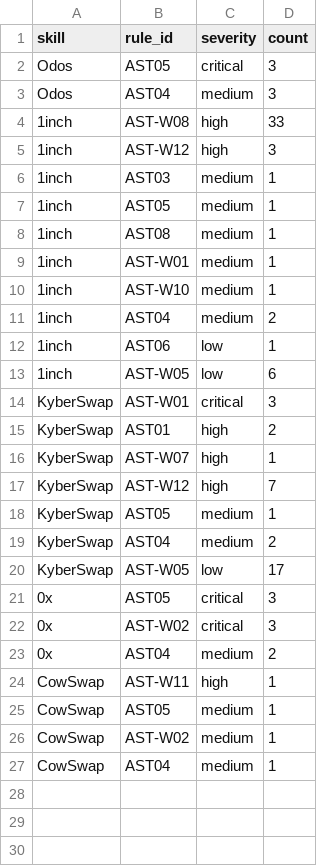
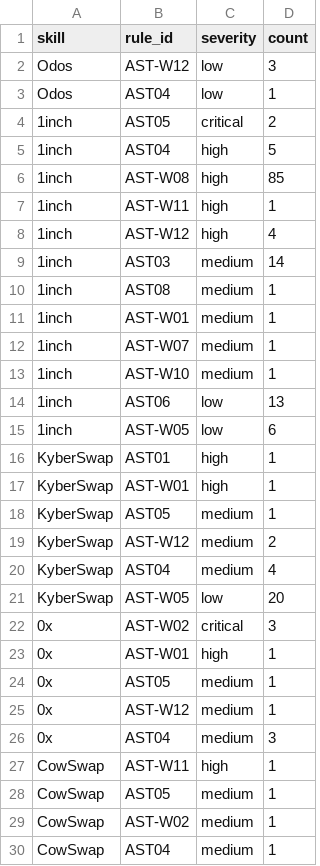
Before and after one commit to semiotic-ai/agentsec, a CSV file: examples/comparison/web3-routers/scores.csv, drawn as a sheet; only a part is shown; the diff covers the shown part only.

```diff
--- a/examples/comparison/web3-routers/scores.csv
+++ b/examples/comparison/web3-routers/scores.csv
@@ -1,24 +1,27 @@
 skill,rule_id,severity,count
-Odos,AST05,critical,3
-Odos,AST04,medium,3
-1inch,AST-W08,high,33
-1inch,AST-W12,high,3
-1inch,AST03,medium,1
-1inch,AST05,medium,1
+Odos,AST-W12,low,3
+Odos,AST04,low,1
+1inch,AST05,critical,2
+1inch,AST04,high,5
+1inch,AST-W08,high,85
+1inch,AST-W11,high,1
+1inch,AST-W12,high,4
+1inch,AST03,medium,14
 1inch,AST08,medium,1
 1inch,AST-W01,medium,1
+1inch,AST-W07,medium,1
 1inch,AST-W10,medium,1
-1inch,AST04,medium,2
-1inch,AST06,low,1
+1inch,AST06,low,13
 1inch,AST-W05,low,6
-KyberSwap,AST-W01,critical,3
-KyberSwap,AST01,high,2
-KyberSwap,AST-W07,high,1
-KyberSwap,AST-W12,high,7
+KyberSwap,AST01,high,1
+KyberSwap,AST-W01,high,1
 KyberSwap,AST05,medium,1
-KyberSwap,AST04,medium,2
-KyberSwap,AST-W05,low,17
-0x,AST05,critical,3
+KyberSwap,AST-W12,medium,2
+KyberSwap,AST04,medium,4
+KyberSwap,AST-W05,low,20
 0x,AST-W02,critical,3
-0x,AST04,medium,2
+0x,AST-W01,high,1
+0x,AST05,medium,1
+0x,AST-W12,medium,1
+0x,AST04,medium,3
 CowSwap,AST-W11,high,1
```
Also changed, not shown: 29 added rows elsewhere in this file, 53 other files.
